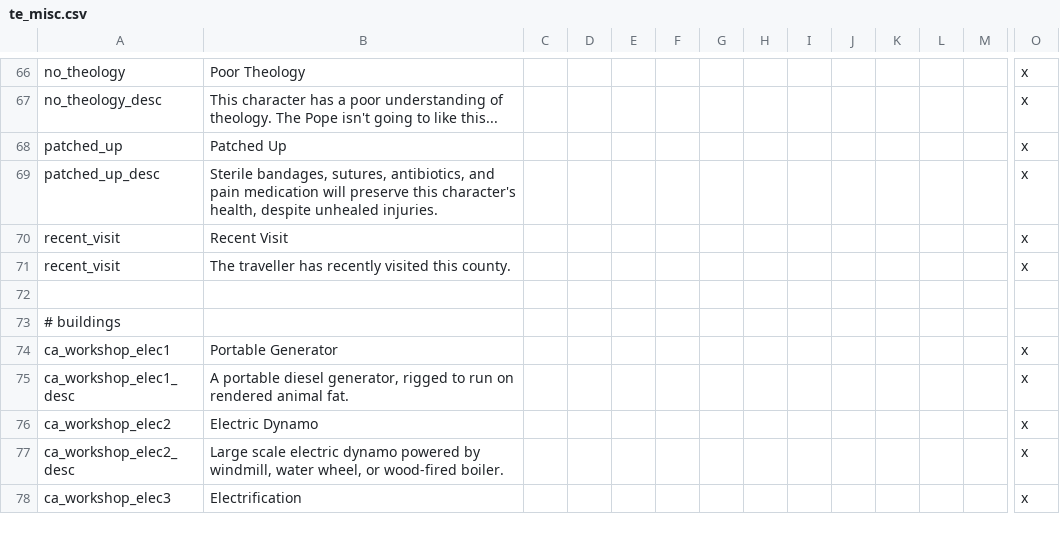
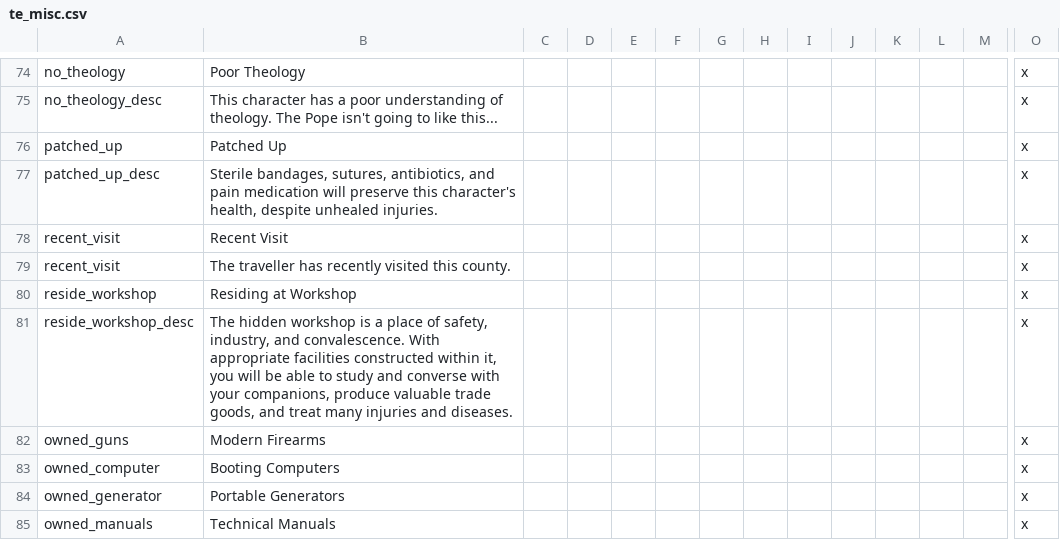
Before and after one commit to SteelyGlint/TheExpedition, a CSV file: TheExpedition/localisation/te_misc.csv, drawn as a sheet; only a part is shown, gaps mark what is left out; the shorter side is filled out with more unchanged rows; rows hold the shown columns only; the diff covers the shown part only; the diff names each change by its address in the sheet, - before the commit and + after, or states it on an @@ line.

Commit message:
Reside at workshop, mainly for healing
Can remove ill, wounded, maimed traits

```diff
--- a/TheExpedition/localisation/te_misc.csv
+++ b/TheExpedition/localisation/te_misc.csv
+row 80: reside_workshop | Residing at Workshop |  |  |  |  |  |  |  |  |  |  |  | x
+row 81: reside_workshop_desc | The hidden workshop is a place of safety, industry, and convalescence. With appropriate facilities constructed within it, you will be able to study and converse with your companions, produce valuable trade goods, and treat many injuries and diseases. |  |  |  |  |  |  |  |  |  |  |  | x
+row 82: owned_guns | Modern Firearms |  |  |  |  |  |  |  |  |  |  |  | x
+row 83: owned_computer | Booting Computers |  |  |  |  |  |  |  |  |  |  |  | x
+row 84: owned_generator | Portable Generators |  |  |  |  |  |  |  |  |  |  |  | x
+row 85: owned_manuals | Technical Manuals |  |  |  |  |  |  |  |  |  |  |  | x
```
Also changed, not shown: 13 added rows elsewhere in this file, TheExpedition/localisation/te_events.csv, TheExpedition/localisation/te_loadtips.csv, 10 other files.
